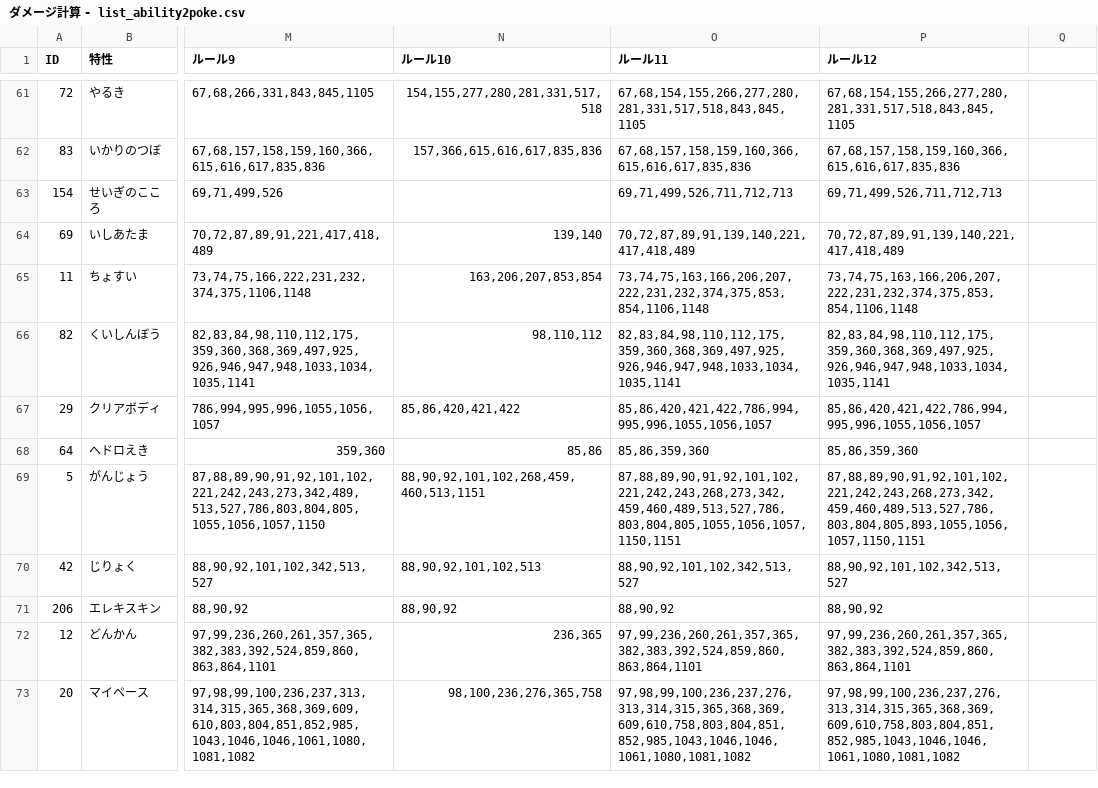
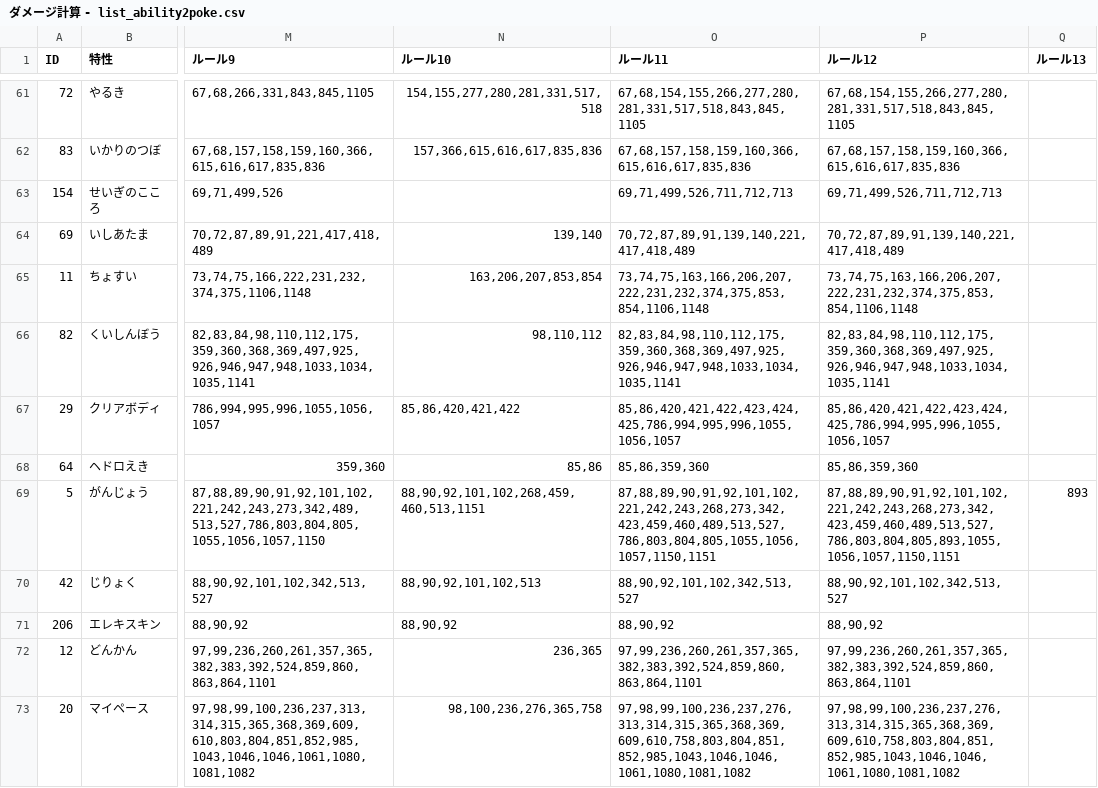
Before and after one commit to kosakasakas/kosakasakas.github.io, a CSV file: pokelist/db/ダメージ計算 - list_ability2poke.csv, drawn as a sheet; only a part is shown, gaps mark what is left out; the diff covers the shown part only; the diff names each change by its address in the sheet, - before the commit and + after, or states it on an @@ line.

```diff
--- a/pokelist/db/ダメージ計算 - list_ability2poke.csv
+++ b/pokelist/db/ダメージ計算 - list_ability2poke.csv
-Q1: (empty)
+Q1: ルール13
-O67 (ルール11): 85,86,420,421,422,786,994,995,996,1055,1056,1057
+O67 (ルール11): 85,86,420,421,422,423,424,425,786,994,995,996,1055,1056,1057
-P67 (ルール12): 85,86,420,421,422,786,994,995,996,1055,1056,1057
+P67 (ルール12): 85,86,420,421,422,423,424,425,786,994,995,996,1055,1056,1057
-O69 (ルール11): 87,88,89,90,91,92,101,102,221,242,243,268,273,342,459,460,489,513,527,786,803,804,805,1055,1056,1057,1150,1151
+O69 (ルール11): 87,88,89,90,91,92,101,102,221,242,243,268,273,342,423,459,460,489,513,527,786,803,804,805,1055,1056,1057,1150,1151
-P69 (ルール12): 87,88,89,90,91,92,101,102,221,242,243,268,273,342,459,460,489,513,527,786,803,804,805,893,1055,1056,1057,1150,1151
+P69 (ルール12): 87,88,89,90,91,92,101,102,221,242,243,268,273,342,423,459,460,489,513,527,786,803,804,805,893,1055,1056,1057,1150,1151
-Q69 (ルール13): (empty)
+Q69 (ルール13): 893
```
Also changed, not shown: 1 added row, 1 removed row and 27 edited cells elsewhere in this file, pokelist/db/ダメージ計算 - def_dex_paldea.csv, pokelist/db/ダメージ計算 - def_pokemon.csv, 5 other files.
